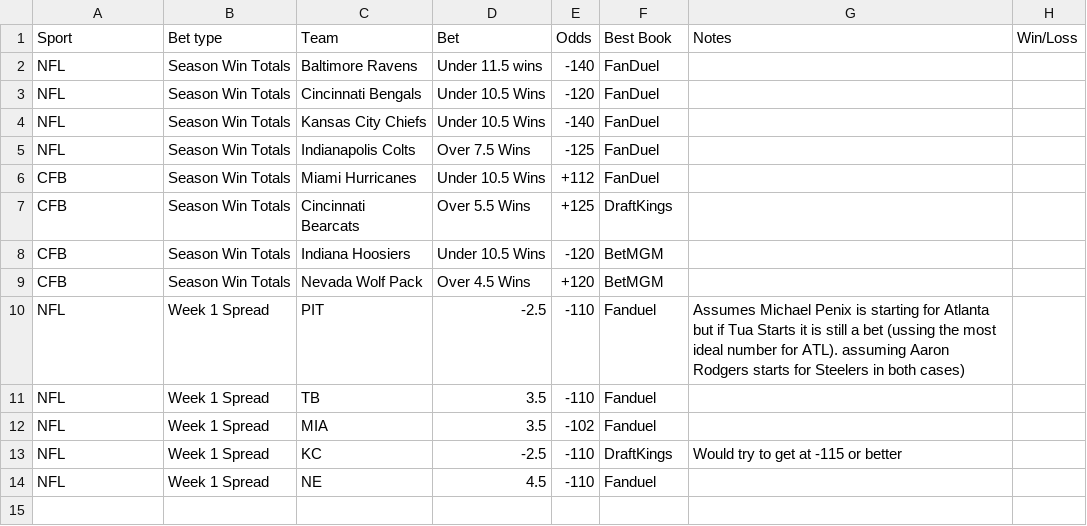
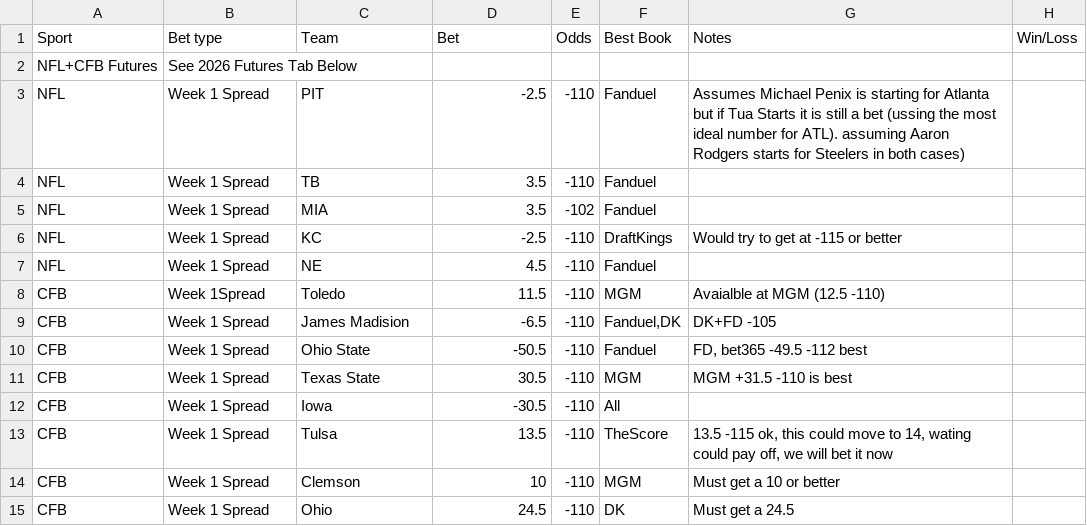
Before and after one commit to trashduty/trash-schedule, a CSV file: data/26-27-cfb-nfl.csv, drawn as a sheet.

Commit message:
Update 26/27 CFB + NFL from Google Sheets

```diff
--- a/data/26-27-cfb-nfl.csv
+++ b/data/26-27-cfb-nfl.csv
@@ -1,10 +1,3 @@
 Sport,Bet type,Team,Bet,Odds,Best Book,Notes,Win/Loss
-NFL,Season Win Totals,Baltimore Ravens,Under 11.5 wins,-140,FanDuel,,
-NFL,Season Win Totals,Cincinnati Bengals ,Under 10.5 Wins,-120,FanDuel,,
-NFL,Season Win Totals,Kansas City Chiefs,Under 10.5 Wins,-140,FanDuel,,
-NFL,Season Win Totals,Indianapolis Colts,Over 7.5 Wins,-125,FanDuel,,
-CFB,Season Win Totals,Miami Hurricanes,Under 10.5 Wins,+112,FanDuel,,
-CFB,Season Win Totals,Cincinnati Bearcats,Over 5.5 Wins,+125,DraftKings,,
-CFB,Season Win Totals,Indiana Hoosiers,Under 10.5 Wins,-120,BetMGM,,
-CFB,Season Win Totals,Nevada Wolf Pack,Over 4.5 Wins,+120,BetMGM,,
+NFL+CFB Futures,See 2026 Futures Tab Below,,,,,,
 NFL,Week 1 Spread,PIT,-2.5,-110,Fanduel,Assumes Michael Penix is starting for Atlanta but if Tua Starts it is still a bet (ussing the most ideal number for ATL). assuming Aaron Rodgers starts for Steelers in both cases),
@@ -14 +7,9 @@ NFL,Week 1 Spread ,KC,-2.5,-110,DraftKings,Would try to get at -115 or better ,
 NFL,Week 1 Spread,NE,4.5,-110,Fanduel,,
+CFB,Week 1Spread,Toledo,11.5,-110,MGM,Avaialble at MGM (12.5 -110) ,
+CFB,Week 1 Spread,James Madision,-6.5,-110,"Fanduel,DK",DK+FD -105,
+CFB,Week 1 Spread,Ohio State,-50.5,-110,Fanduel,"FD, bet365 -49.5 -112 best",
+CFB,Week 1 Spread,Texas State,30.5,-110,MGM,MGM +31.5 -110 is best,
+CFB,Week 1 Spread,Iowa,-30.5,-110,All,,
+CFB,Week 1 Spread,Tulsa,13.5,-110,TheScore,"13.5 -115 ok, this could move to 14, wating could pay off, we will bet it now",
+CFB,Week 1 Spread,Clemson,10,-110,MGM,Must get a 10 or better,
+CFB,Week 1 Spread,Ohio,24.5,-110,DK,Must get a 24.5,
```
